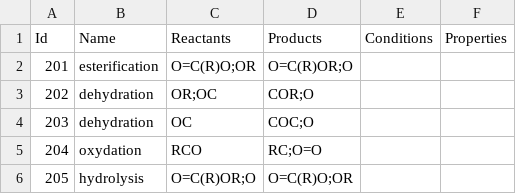
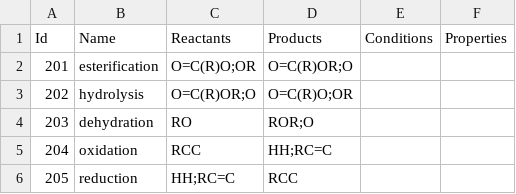
Before and after one commit to filip256/chemgine, a CSV file: Chemgine/Data/ReactionData.csv, drawn as a sheet.

```diff
--- a/Chemgine/Data/ReactionData.csv
+++ b/Chemgine/Data/ReactionData.csv
@@ -2,5 +2,5 @@ Id,Name,Reactants,Products,Conditions,Properties
 201,esterification,O=C(R)O;OR,O=C(R)OR;O,,
-202,dehydration,OR;OC,COR;O,,
-203,dehydration,OC,COC;O,,
-204,oxydation,RCO,RC;O=O,,
-205,hydrolysis,O=C(R)OR;O,O=C(R)O;OR,,
+202,hydrolysis,O=C(R)OR;O,O=C(R)O;OR,,
+203,dehydration,RO,ROR;O,,
+204,oxidation,RCC,HH;RC=C,,
+205,reduction,HH;RC=C,RCC,,
```
Also changed, not shown: 11 other files.
